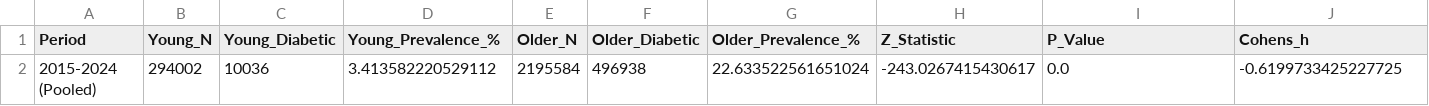
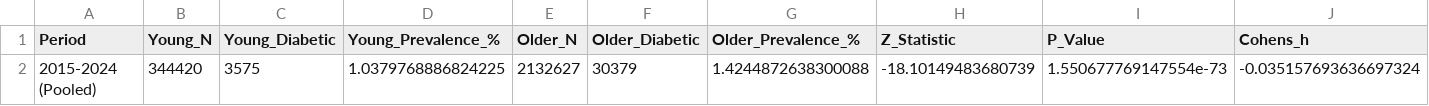
Before and after one commit to cmendonsa/brfss-diabetes-trends, a CSV file: reports/rq1_pooled_analysis.csv, drawn as a sheet; only a part is shown; removed rows and columns are numbered as before the commit, all else as after; rows hold the shown columns only; the diff names each change by its address in the sheet, - before the commit and + after, or states it on an @@ line.

```diff
--- a/reports/rq1_pooled_analysis.csv
+++ b/reports/rq1_pooled_analysis.csv
-row 2: 2015-2024 (Pooled) | 294002 | 10036 | 3.413582220529112 | 2195584 | 496938 | 22.633522561651024 | -243.0267415430617 | 0.0 | -0.6199733425227725
+row 2: 2015-2024 (Pooled) | 344420 | 3575 | 1.0379768886824225 | 2132627 | 30379 | 1.4244872638300088 | -18.10149483680739 | 1.550677769147554e-73 | -0.035157693636697324
```
Also changed, not shown: reports/rq1_prevalence_by_year.csv, reports/rq1_statistical_tests.csv, 30 other files.
